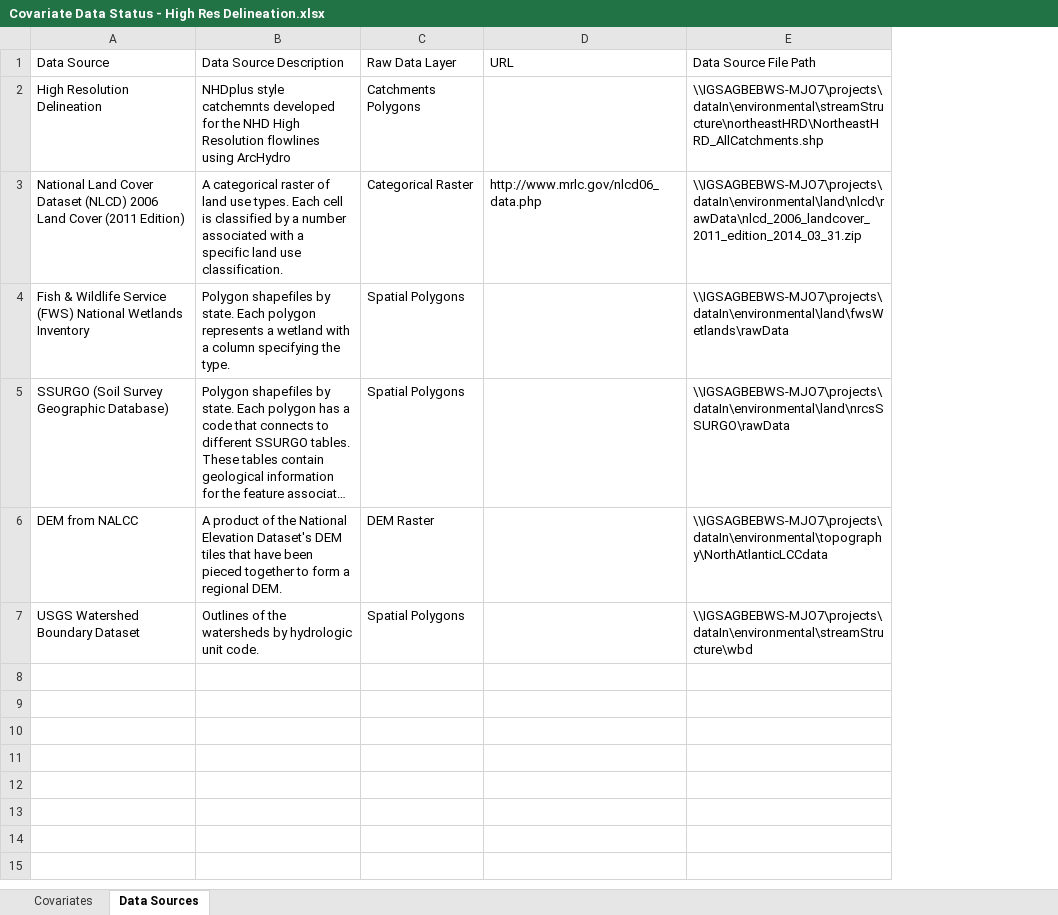
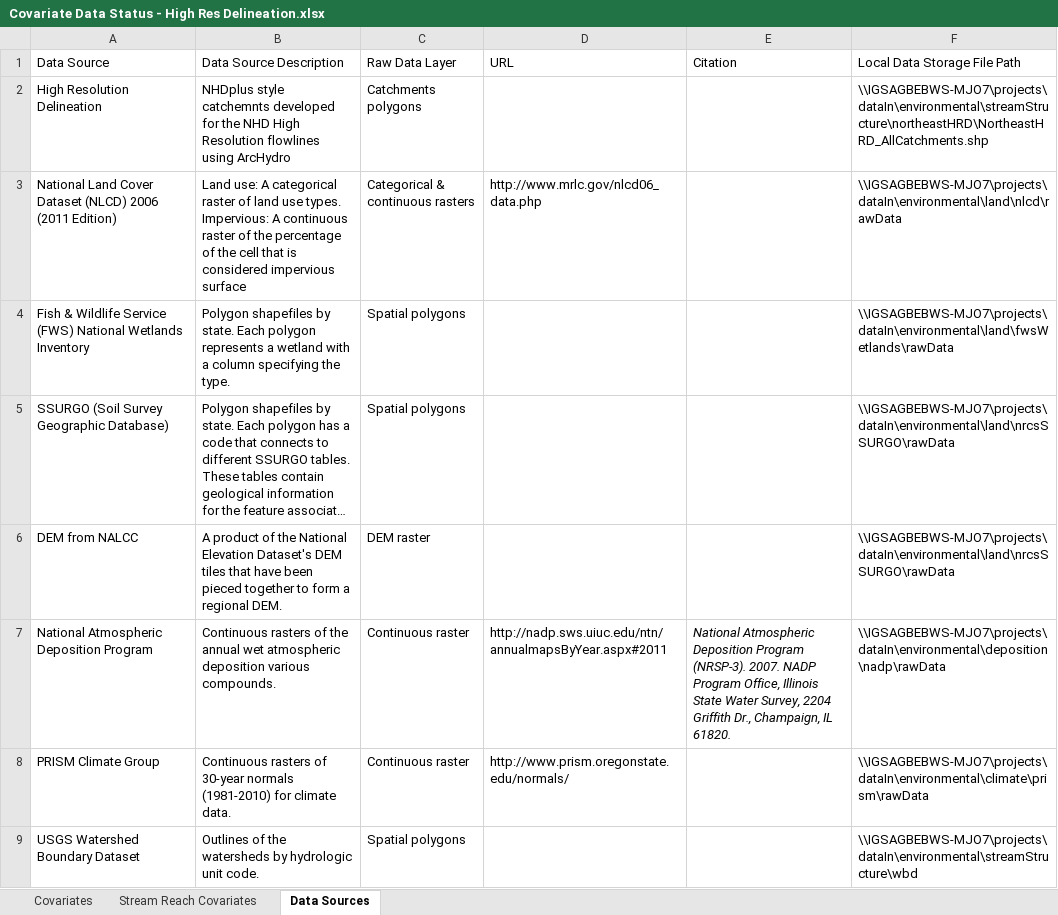
Before and after one commit to Conte-Ecology/basinCharacteristics, an Excel workbook: Covariate Data Status - High Res Delineation.xlsx, sheet Data Sources, drawn as a sheet; long unchanged cells end in …; values as stored, in another font and other column widths than the file's, no borders; table styles not drawn; addresses are those after the commit; ↵ is a line break in a cell; the diff names each change by its address in the sheet, - before the commit and + after, or states it on an @@ line.

Commit message:
completed depostion + ssurgo. Finalizing prism, impervious, topo

```diff
--- a/Covariate Data Status - High Res Delineation.xlsx (sheet Data Sources)
+++ b/Covariate Data Status - High Res Delineation.xlsx (sheet Data Sources)
+sheet tab: Stream Reach Covariates
+column E (Citation), empty
-F1: Data Source File Path
+F1: Local Data Storage File Path
-C2 (Raw Data Layer): Catchments Polygons
+C2 (Raw Data Layer): Catchments polygons
-A3 (Data Source): …(NLCD) 2006 Land Cover (2011 Edition)
+A3 (Data Source): …(NLCD) 2006 (2011 Edition)
-B3 (Data Source Description): A categorical raster of land use types. Each cell is classified by a number associated with a specific land use classification.
+B3 (Data Source Description): Land use: A categorical raster of land use types. ↵ Impervious: A continuous raster of the percentage of the cell that is considered impervious surface
-C3 (Raw Data Layer): Categorical Raster
+C3 (Raw Data Layer): Categorical & continuous rasters
-F3 (Local Data Storage File Path): \\IGSAGBEBWS-MJO7\projects\dataIn\environmental\land\nlcd\rawData\nlcd_2006_landcover_2011_edition_2014_03_31.zip
+F3 (Local Data Storage File Path): \\IGSAGBEBWS-MJO7\projects\dataIn\environmental\land\nlcd\rawData
-C4:C5 (Raw Data Layer): Spatial Polygons
+C4:C5 (Raw Data Layer): Spatial polygons
-C6 (Raw Data Layer): DEM Raster
+C6 (Raw Data Layer): DEM raster
-F6 (Local Data Storage File Path): \\IGSAGBEBWS-MJO7\projects\dataIn\environmental\topography\NorthAtlanticLCCdata
+F6 (Local Data Storage File Path): \\IGSAGBEBWS-MJO7\projects\dataIn\environmental\land\nrcsSSURGO\rawData
+row 7: National Atmospheric Deposition Program | Continuous rasters of the annual wet atmospheric deposition various compounds. | Continuous raster | http://nadp.sws.uiuc.edu/ntn/annualmapsByYear.aspx#2011 | National Atmospheric Deposition Program (NRSP-3). 2007. NADP Program Office, Illinois State Water Survey, 2204 Griffith Dr., Champaign, IL 61820. | \\IGSAGBEBWS-MJO7\projects\dataIn\environmental\deposition\nadp\rawData
+row 8: PRISM Climate Group | Continuous rasters of 30-year normals (1981-2010) for climate data. | Continuous raster | http://www.prism.oregonstate.edu/normals/ |  | \\IGSAGBEBWS-MJO7\projects\dataIn\environmental\climate\prism\rawData
-C9 (Raw Data Layer): Spatial Polygons
+C9 (Raw Data Layer): Spatial polygons
```
Also changed, not shown: sheet Covariates, 11 other files.
